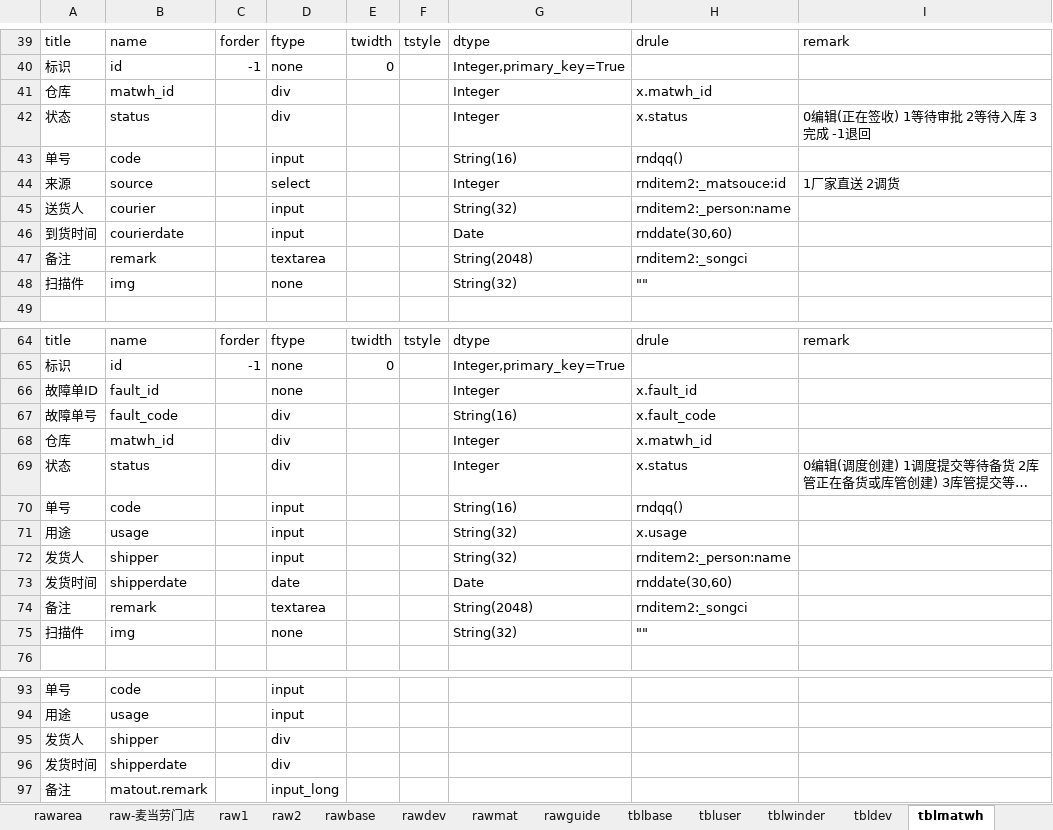
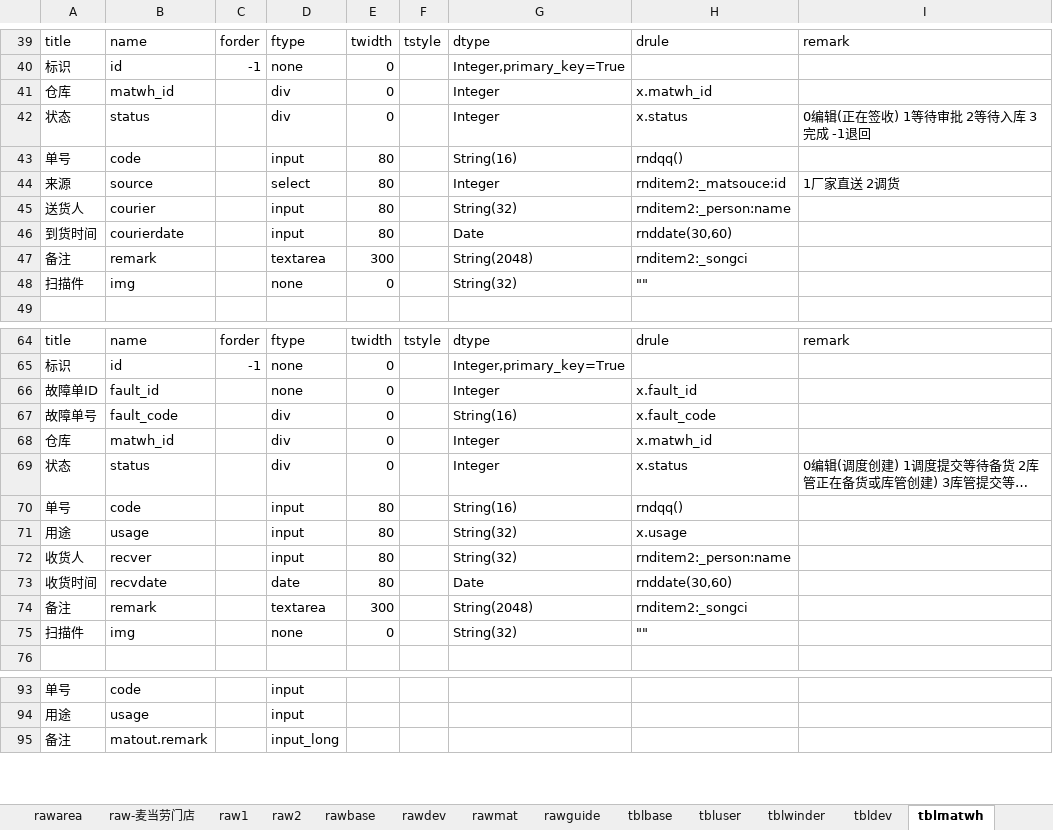
Before and after one commit to dlhai/pecker2, an Excel workbook: db/db.xlsx, sheet tblmatwh, drawn as a sheet; only a part is shown, gaps mark what is left out; long unchanged cells end in …; values as stored, in another font and other column widths than the file's, no borders; the diff names each change by its address in the sheet, - before the commit and + after, or states it on an @@ line.

```diff
--- a/db/db.xlsx (sheet tblmatwh)
+++ b/db/db.xlsx (sheet tblmatwh)
-E41:E42: (empty)
+E41:E42: 0
-E43:E46: (empty)
+E43:E46: 80
-E47: (empty)
+E47: 300
-E48: (empty)
+E48: 0
-E66:E69: (empty)
+E66:E69: 0
-E70:E73: (empty)
+E70:E73: 80
-A72: 发货人
+A72: 收货人
-B72: shipper
+B72: recver
-A73: 发货时间
+A73: 收货时间
-B73: shipperdate
+B73: recvdate
-E74: (empty)
+E74: 300
-E75: (empty)
+E75: 0
-row 95: 发货人 | shipper |  | div
-row 96: 发货时间 | shipperdate |  | div
```
Also changed, not shown: sheet tblguide, sheet tblbase, 17 other files.
